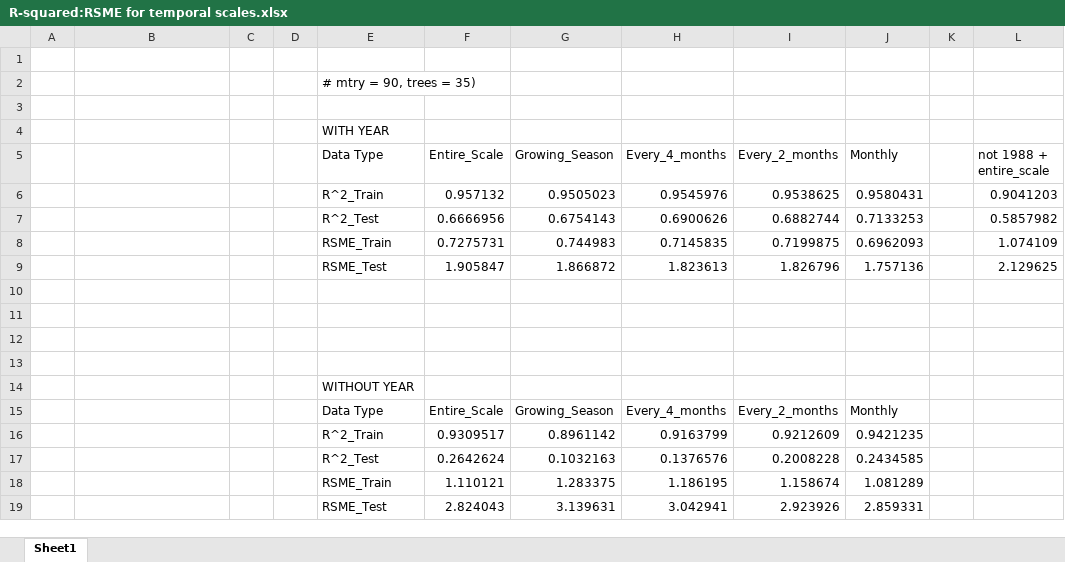
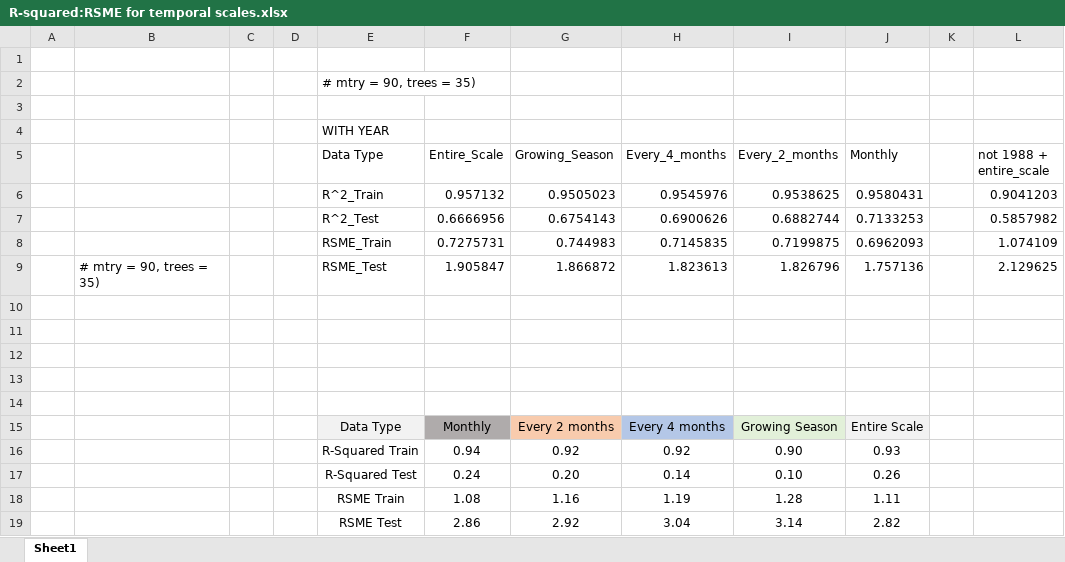
Before and after one commit to ahhchu/USCottonWeather_Internship, an Excel workbook: data/statistics/R-squared:RSME for temporal scales.xlsx, sheet Sheet1, drawn as a sheet; values as stored, in another font and other column widths than the file's, no borders; removed rows and columns are numbered as before the commit, all else as after; the diff names each change by its address in the sheet, - before the commit and + after, or states it on an @@ line.

```diff
--- a/data/statistics/R-squared:RSME for temporal scales.xlsx (sheet Sheet1)
+++ b/data/statistics/R-squared:RSME for temporal scales.xlsx (sheet Sheet1)
-B9: (empty)
+B9: # mtry = 90, trees = 35)
-E14 (Data Type): WITHOUT YEAR
+E14 (Data Type): (empty)
-row 15:  |  |  |  | Data Type | Entire_Scale | Growing_Season | Every_4_months | Every_2_months | Monthly
-row 16:  |  |  |  | R^2_Train | 0.9309517 | 0.8961142 | 0.9163799 | 0.9212609 | 0.9421235
-row 17:  |  |  |  | R^2_Test | 0.2642624 | 0.1032163 | 0.1376576 | 0.2008228 | 0.2434585
-row 18:  |  |  |  | RSME_Train | 1.110121 | 1.283375 | 1.186195 | 1.158674 | 1.081289
-row 19:  |  |  |  | RSME_Test | 2.824043 | 3.139631 | 3.042941 | 2.923926 | 2.859331
+row 15:  |  |  |  | Data Type | Monthly | Every 2 months | Every 4 months | Growing Season | Entire Scale
+row 16:  |  |  |  | R-Squared Train | 0.94 | 0.92 | 0.92 | 0.90 | 0.93
+row 17:  |  |  |  | R-Squared Test | 0.24 | 0.20 | 0.14 | 0.10 | 0.26
+row 18:  |  |  |  | RSME Train | 1.08 | 1.16 | 1.19 | 1.28 | 1.11
+row 19:  |  |  |  | RSME Test | 2.86 | 2.92 | 3.04 | 3.14 | 2.82
```
Also changed, not shown: 15 other files.
